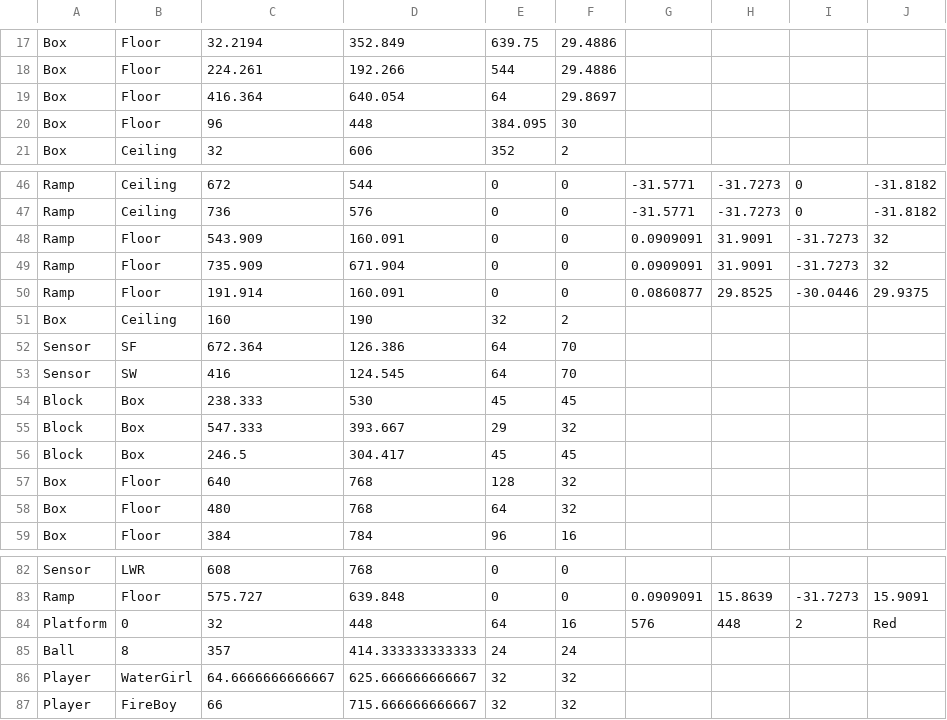
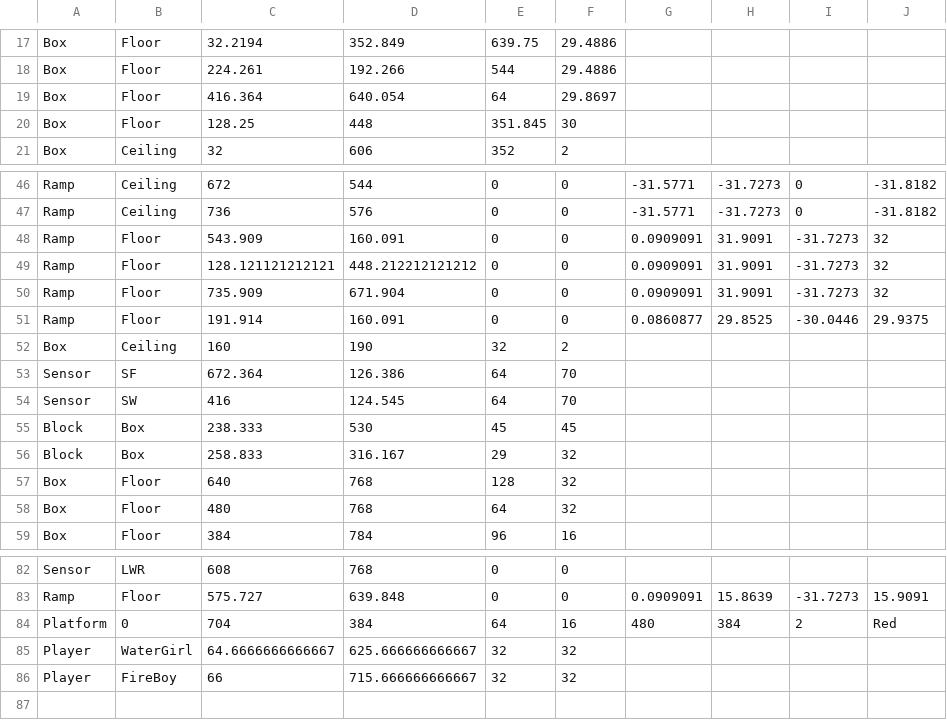
Before and after one commit to ufv-inf216/projeto-final-GuiFigueired0, a CSV file: Assets/Maps/Map2_Objects.csv, drawn as a sheet; only a part is shown, gaps mark what is left out.

```diff
--- a/Assets/Maps/Map2_Objects.csv
+++ b/Assets/Maps/Map2_Objects.csv
@@ -19,3 +19,3 @@ Box,Floor,224.261,192.266,544,29.4886,,,,
 Box,Floor,416.364,640.054,64,29.8697,,,,
-Box,Floor,96,448,384.095,30,,,,
+Box,Floor,128.25,448,351.845,30,,,,
 Box,Ceiling,32,606,352,2,,,,
@@ -48,2 +48,3 @@ Ramp,Ceiling,736,576,0,0,-31.5771,-31.7273,0,-31.8182
 Ramp,Floor,543.909,160.091,0,0,0.0909091,31.9091,-31.7273,32
+Ramp,Floor,128.121121212121,448.212212121212,0,0,0.0909091,31.9091,-31.7273,32
 Ramp,Floor,735.909,671.904,0,0,0.0909091,31.9091,-31.7273,32
@@ -54,4 +55,3 @@ Sensor,SW,416,124.545,64,70,,,,
 Block,Box,238.333,530,45,45,,,,
-Block,Box,547.333,393.667,29,32,,,,
-Block,Box,246.5,304.417,45,45,,,,
+Block,Box,258.833,316.167,29,32,,,,
 Box,Floor,640,768,128,32,,,,
@@ -83,4 +83,3 @@ Sensor,LWR,608,768,0,0,,,,
 Ramp,Floor,575.727,639.848,0,0,0.0909091,15.8639,-31.7273,15.9091
-Platform,0,32,448,64,16,576,448,2,Red
-Ball,8,357,414.333333333333,24,24,,,,
+Platform,0,704,384,64,16,480,384,2,Red
 Player,WaterGirl,64.6666666666667,625.666666666667,32,32,,,,
```
Also changed, not shown: Assets/Maps/Map2.csv, 7 other files.
